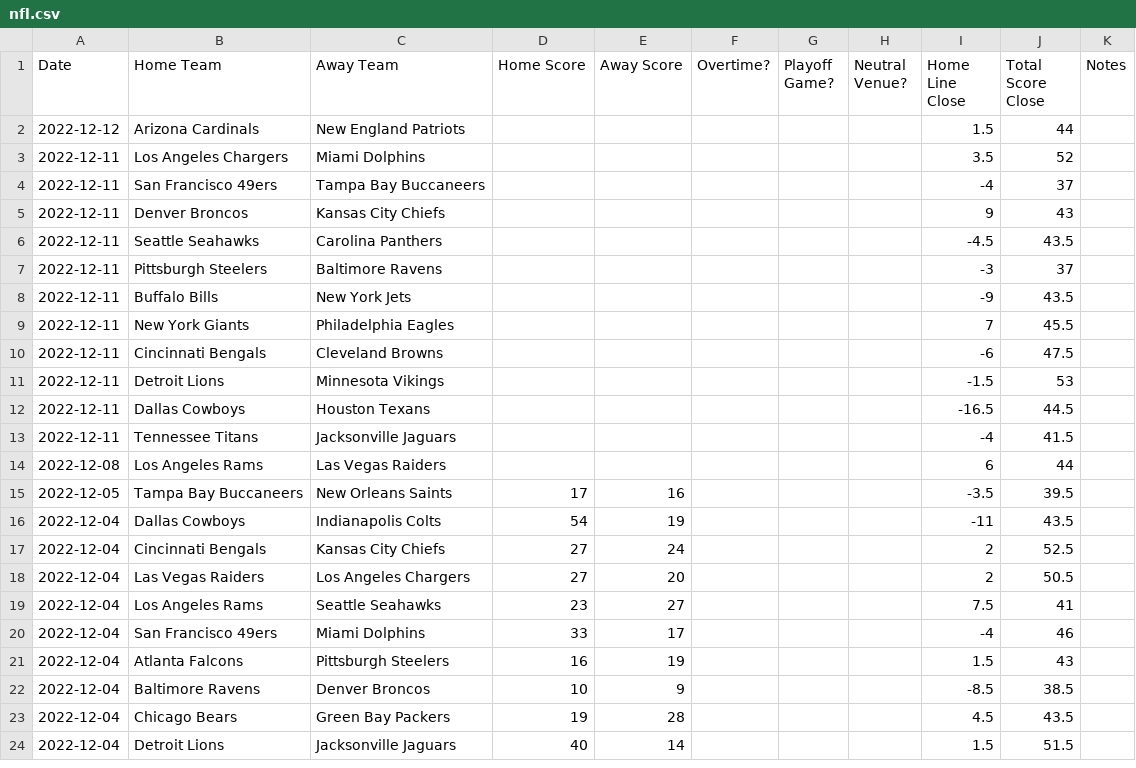
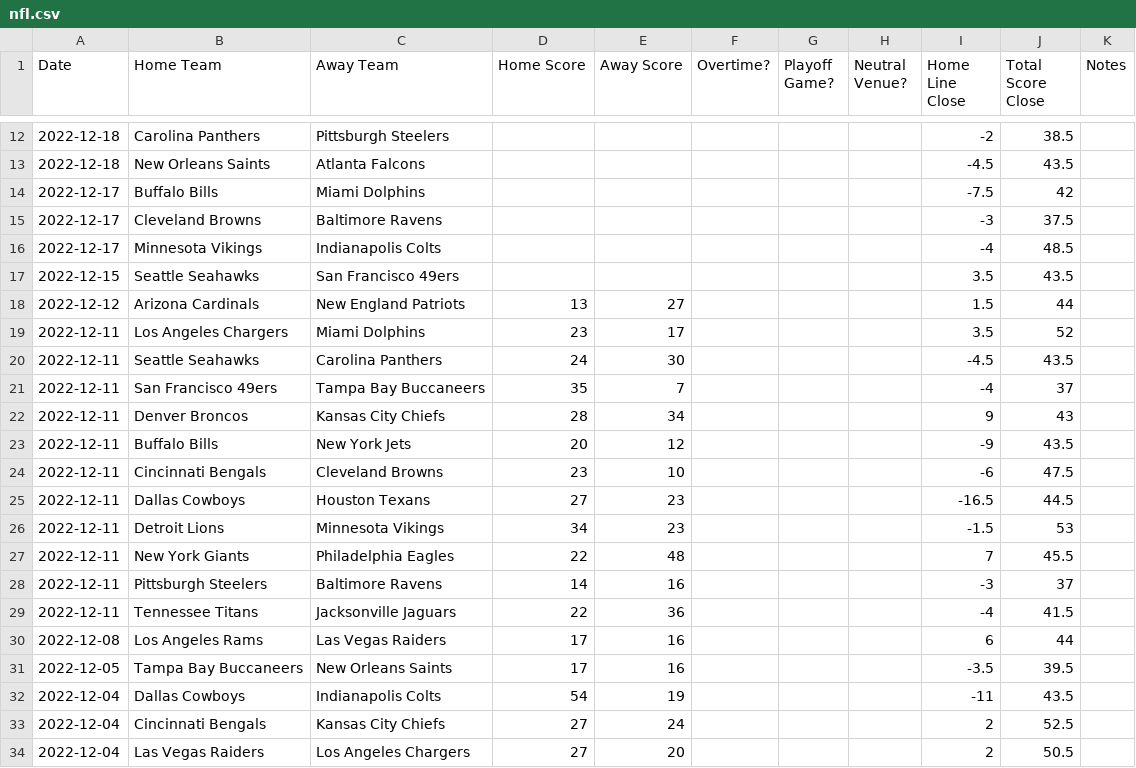
Before and after one commit to JoshKimmelman/Minesweeper, a CSV file: nfl.csv, drawn as a sheet; only a part is shown, gaps mark what is left out; the shorter side is filled out with more unchanged rows; the diff covers the shown part only.

```diff
--- a/nfl.csv
+++ b/nfl.csv
@@ -2,14 +12,20 @@ Date,Home Team,Away Team,Home Score,Away Score,Overtime?,Playoff Game?,Neutral V
-2022-12-12,Arizona Cardinals,New England Patriots,,,,,,1.5,44,
-2022-12-11,Los Angeles Chargers,Miami Dolphins,,,,,,3.5,52,
-2022-12-11,San Francisco 49ers,Tampa Bay Buccaneers,,,,,,-4,37,
-2022-12-11,Denver Broncos,Kansas City Chiefs,,,,,,9,43,
-2022-12-11,Seattle Seahawks,Carolina Panthers,,,,,,-4.5,43.5,
-2022-12-11,Pittsburgh Steelers,Baltimore Ravens,,,,,,-3,37,
-2022-12-11,Buffalo Bills,New York Jets,,,,,,-9,43.5,
-2022-12-11,New York Giants,Philadelphia Eagles,,,,,,7,45.5,
-2022-12-11,Cincinnati Bengals,Cleveland Browns,,,,,,-6,47.5,
-2022-12-11,Detroit Lions,Minnesota Vikings,,,,,,-1.5,53,
-2022-12-11,Dallas Cowboys,Houston Texans,,,,,,-16.5,44.5,
-2022-12-11,Tennessee Titans,Jacksonville Jaguars,,,,,,-4,41.5,
-2022-12-08,Los Angeles Rams,Las Vegas Raiders,,,,,,6,44,
+2022-12-18,Carolina Panthers,Pittsburgh Steelers,,,,,,-2,38.5,
+2022-12-18,New Orleans Saints,Atlanta Falcons,,,,,,-4.5,43.5,
+2022-12-17,Buffalo Bills,Miami Dolphins,,,,,,-7.5,42,
+2022-12-17,Cleveland Browns,Baltimore Ravens,,,,,,-3,37.5,
+2022-12-17,Minnesota Vikings,Indianapolis Colts,,,,,,-4,48.5,
+2022-12-15,Seattle Seahawks,San Francisco 49ers,,,,,,3.5,43.5,
+2022-12-12,Arizona Cardinals,New England Patriots,13,27,,,,1.5,44,
+2022-12-11,Los Angeles Chargers,Miami Dolphins,23,17,,,,3.5,52,
+2022-12-11,Seattle Seahawks,Carolina Panthers,24,30,,,,-4.5,43.5,
+2022-12-11,San Francisco 49ers,Tampa Bay Buccaneers,35,7,,,,-4,37,
+2022-12-11,Denver Broncos,Kansas City Chiefs,28,34,,,,9,43,
+2022-12-11,Buffalo Bills,New York Jets,20,12,,,,-9,43.5,
+2022-12-11,Cincinnati Bengals,Cleveland Browns,23,10,,,,-6,47.5,
+2022-12-11,Dallas Cowboys,Houston Texans,27,23,,,,-16.5,44.5,
+2022-12-11,Detroit Lions,Minnesota Vikings,34,23,,,,-1.5,53,
+2022-12-11,New York Giants,Philadelphia Eagles,22,48,,,,7,45.5,
+2022-12-11,Pittsburgh Steelers,Baltimore Ravens,14,16,,,,-3,37,
+2022-12-11,Tennessee Titans,Jacksonville Jaguars,22,36,,,,-4,41.5,
+2022-12-08,Los Angeles Rams,Las Vegas Raiders,17,16,,,,6,44,
 2022-12-05,Tampa Bay Buccaneers,New Orleans Saints,17,16,,,,-3.5,39.5,
```
Also changed, not shown: 10 added rows elsewhere in this file, 1 other file.
